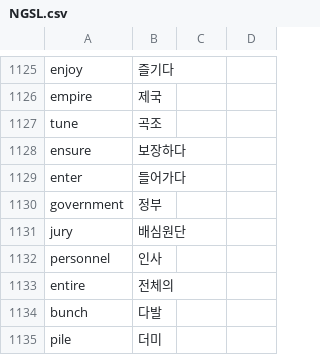
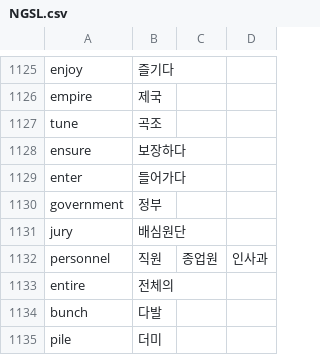
Before and after one commit to mav7338-afk/leitner-box, a CSV file: raw-data/NGSL.csv, drawn as a sheet; only a part is shown, gaps mark what is left out.

```diff
--- a/raw-data/NGSL.csv
+++ b/raw-data/NGSL.csv
@@ -1131,3 +1131,3 @@ government,정부
 jury,배심원단
-personnel,인사
+personnel,직원, 종업원, 인사과
 entire,전체의
```
Also changed, not shown: 1 other file.
